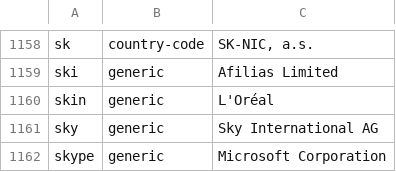
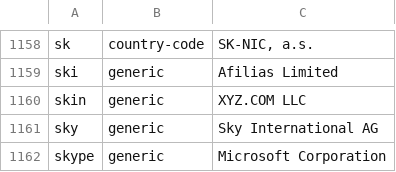
Before and after one commit to gh0stwizard/libeav, a CSV file: data/raw.csv, drawn as a sheet; only a part is shown, gaps mark what is left out; the diff covers the shown part only.

```diff
--- a/data/raw.csv
+++ b/data/raw.csv
@@ -1159,3 +1159,3 @@
 "ski","generic","Afilias Limited"
-"skin","generic","L'Oréal"
+"skin","generic","XYZ.COM LLC"
 "sky","generic","Sky International AG"
```
Also changed, not shown: 1 added row and 9 edited cells elsewhere in this file, data/punycode.csv, 7 other files.
